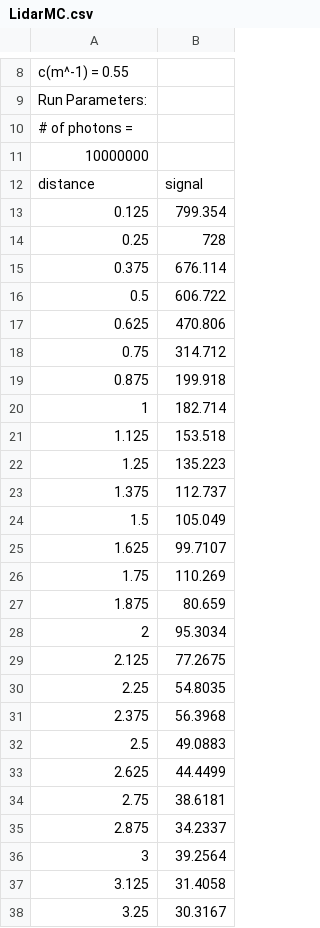
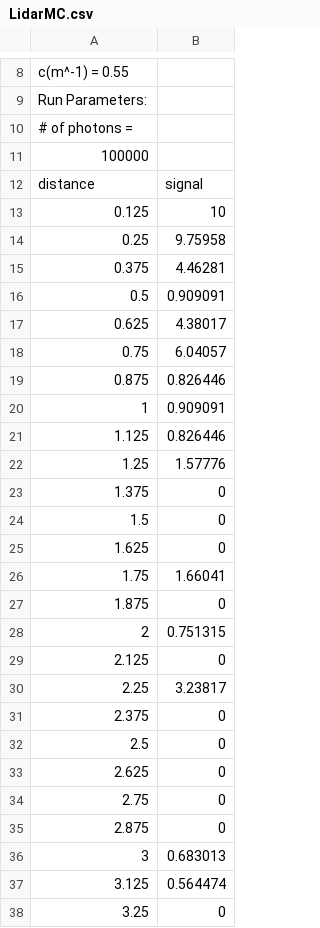
Before and after one commit to bcollist/LidarMCplusplus, a CSV file: LidarMC.csv, drawn as a sheet; only a part is shown, gaps mark what is left out; the diff covers the shown part only.

```diff
--- a/LidarMC.csv
+++ b/LidarMC.csv
@@ -10,29 +10,29 @@ Run Parameters:
 # of photons =
-10000000
+100000
 distance,signal
-0.125,799.354
-0.25,728
-0.375,676.114
-0.5,606.722
-0.625,470.806
-0.75,314.712
-0.875,199.918
-1,182.714
-1.125,153.518
-1.25,135.223
-1.375,112.737
-1.5,105.049
-1.625,99.7107
-1.75,110.269
-1.875,80.659
-2,95.3034
-2.125,77.2675
-2.25,54.8035
-2.375,56.3968
-2.5,49.0883
-2.625,44.4499
-2.75,38.6181
-2.875,34.2337
-3,39.2564
-3.125,31.4058
-3.25,30.3167
+0.125,10
+0.25,9.75958
+0.375,4.46281
+0.5,0.909091
+0.625,4.38017
+0.75,6.04057
+0.875,0.826446
+1,0.909091
+1.125,0.826446
+1.25,1.57776
+1.375,0
+1.5,0
+1.625,0
+1.75,1.66041
+1.875,0
+2,0.751315
+2.125,0
+2.25,3.23817
+2.375,0
+2.5,0
+2.625,0
+2.75,0
+2.875,0
+3,0.683013
+3.125,0.564474
+3.25,0
```
Also changed, not shown: 64 removed rows and 30 edited cells elsewhere in this file, 3 other files.
